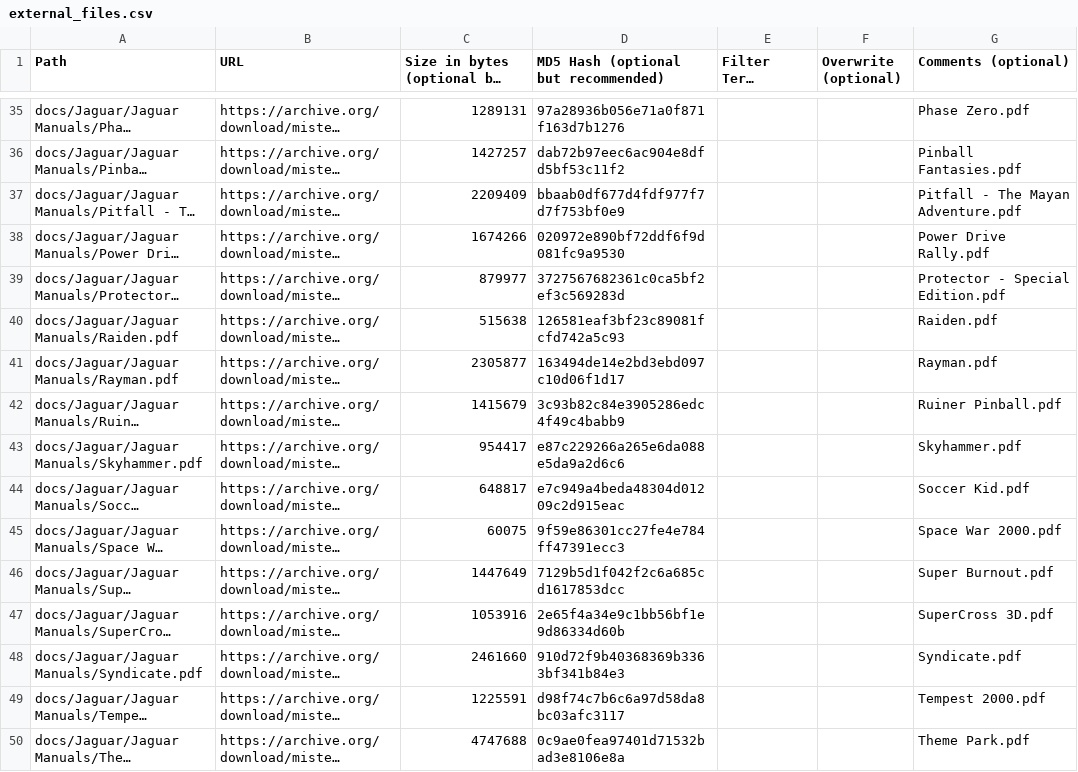
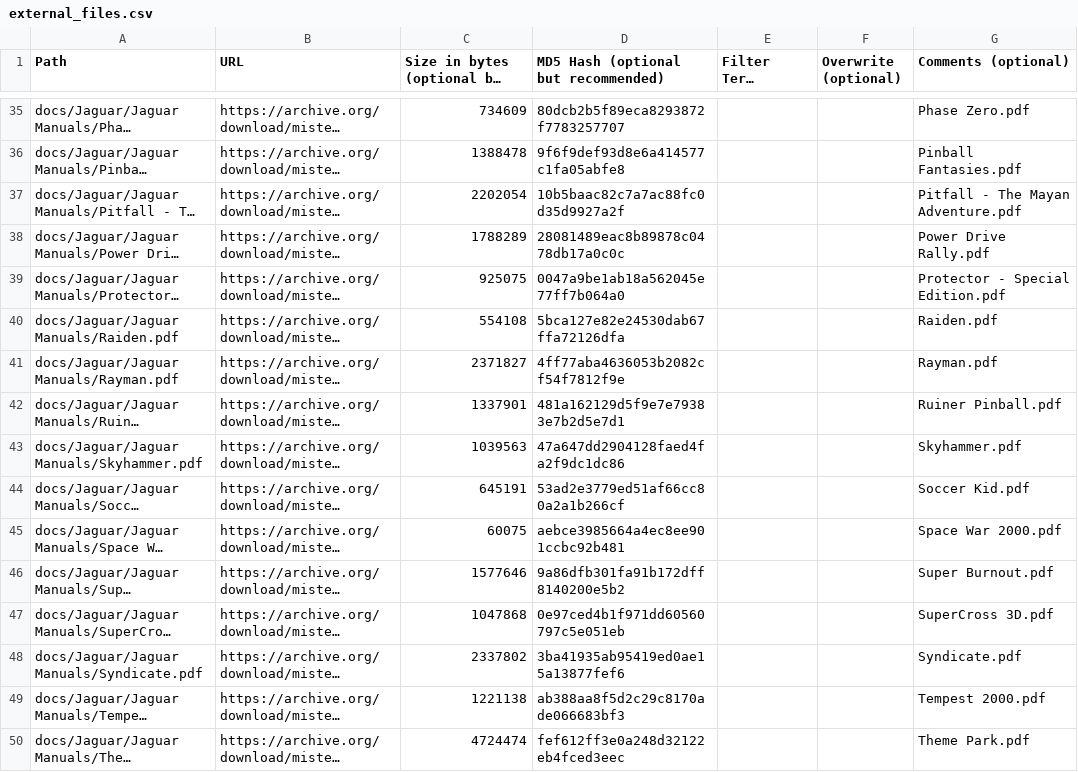
Before and after one commit to ajgowans/manualsdb-jaguar, a CSV file: external_files.csv, drawn as a sheet; only a part is shown, gaps mark what is left out; long unchanged cells end in …; the diff covers the shown part only; the diff names each change by its address in the sheet, - before the commit and + after, or states it on an @@ line.

```diff
--- a/external_files.csv
+++ b/external_files.csv
-C35: 1289131
+C35: 734609
-D35: 97a28936b056e71a0f871f163d7b1276
+D35: 80dcb2b5f89eca8293872f7783257707
-C36: 1427257
+C36: 1388478
-D36: dab72b97eec6ac904e8dfd5bf53c11f2
+D36: 9f6f9def93d8e6a414577c1fa05abfe8
-C37: 2209409
+C37: 2202054
-D37: bbaab0df677d4fdf977f7d7f753bf0e9
+D37: 10b5baac82c7a7ac88fc0d35d9927a2f
-C38: 1674266
+C38: 1788289
-D38: 020972e890bf72ddf6f9d081fc9a9530
+D38: 28081489eac8b89878c0478db17a0c0c
-C39: 879977
+C39: 925075
-D39: 3727567682361c0ca5bf2ef3c569283d
+D39: 0047a9be1ab18a562045e77ff7b064a0
-C40: 515638
+C40: 554108
-D40: 126581eaf3bf23c89081fcfd742a5c93
+D40: 5bca127e82e24530dab67ffa72126dfa
-C41: 2305877
+C41: 2371827
-D41: 163494de14e2bd3ebd097c10d06f1d17
+D41: 4ff77aba4636053b2082cf54f7812f9e
-C42: 1415679
+C42: 1337901
-D42: 3c93b82c84e3905286edc4f49c4babb9
+D42: 481a162129d5f9e7e79383e7b2d5e7d1
-C43: 954417
+C43: 1039563
-D43: e87c229266a265e6da088e5da9a2d6c6
+D43: 47a647dd2904128faed4fa2f9dc1dc86
-C44: 648817
+C44: 645191
-D44: e7c949a4beda48304d01209c2d915eac
+D44: 53ad2e3779ed51af66cc80a2a1b266cf
-D45: 9f59e86301cc27fe4e784ff47391ecc3
+D45: aebce3985664a4ec8ee901ccbc92b481
-C46: 1447649
+C46: 1577646
-D46: 7129b5d1f042f2c6a685cd1617853dcc
+D46: 9a86dfb301fa91b172dff8140200e5b2
-C47: 1053916
+C47: 1047868
-D47: 2e65f4a34e9c1bb56bf1e9d86334d60b
+D47: 0e97ced4b1f971dd60560797c5e051eb
-C48: 2461660
+C48: 2337802
-D48: 910d72f9b40368369b3363bf341b84e3
+D48: 3ba41935ab95419ed0ae15a13877fef6
-C49: 1225591
+C49: 1221138
-D49: d98f74c7b6c6a97d58da8bc03afc3117
+D49: ab388aa8f5d2c29c8170ade066683bf3
-C50: 4747688
+C50: 4724474
-D50: 0c9ae0fea97401d71532bad3e8106e8a
+D50: fef612ff3e0a248d32122eb4fced3eec
```
Also changed, not shown: 85 edited cells elsewhere in this file.
